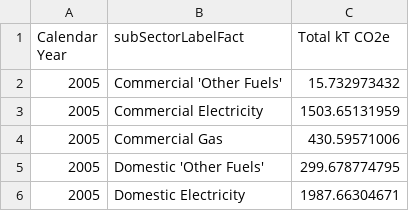
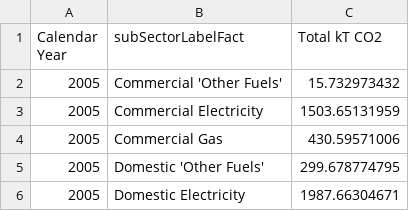
Before and after one commit to dataknut/hampshire-ghg-emissions, a CSV file: data/outputs/all_hampshire_beis_categories_sum_kTCO2_allYears.csv, drawn as a sheet; only a part is shown.

Commit message:
fixed plot typos, re-ran report

```diff
--- a/data/outputs/all_hampshire_beis_categories_sum_kTCO2_allYears.csv
+++ b/data/outputs/all_hampshire_beis_categories_sum_kTCO2_allYears.csv
@@ -1,2 +1,2 @@
-Calendar Year,subSectorLabelFact,Total kT CO2e
+Calendar Year,subSectorLabelFact,Total kT CO2
 2005,Commercial 'Other Fuels',15.732973432
```
Also changed, not shown: 4 other files.
